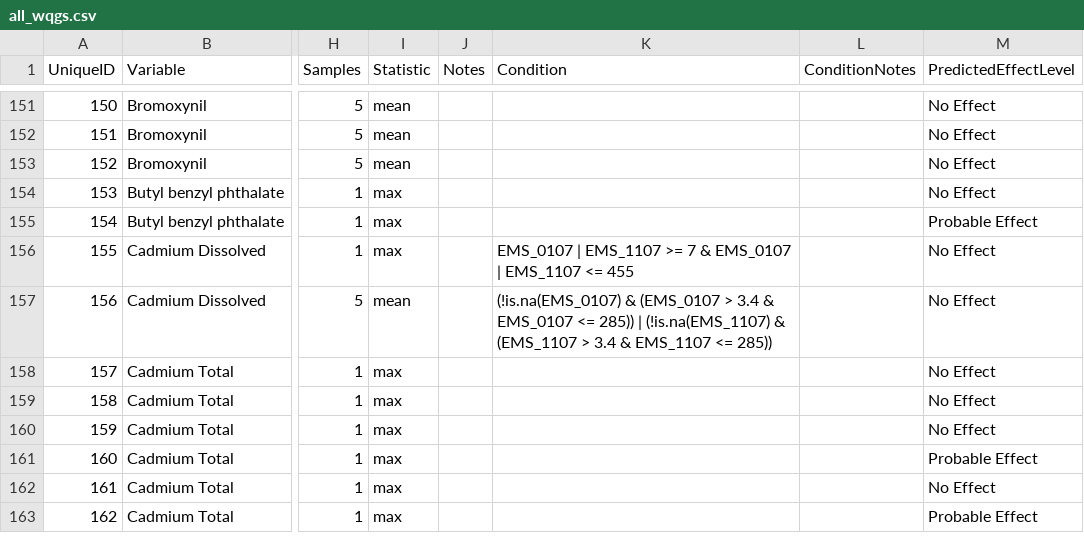
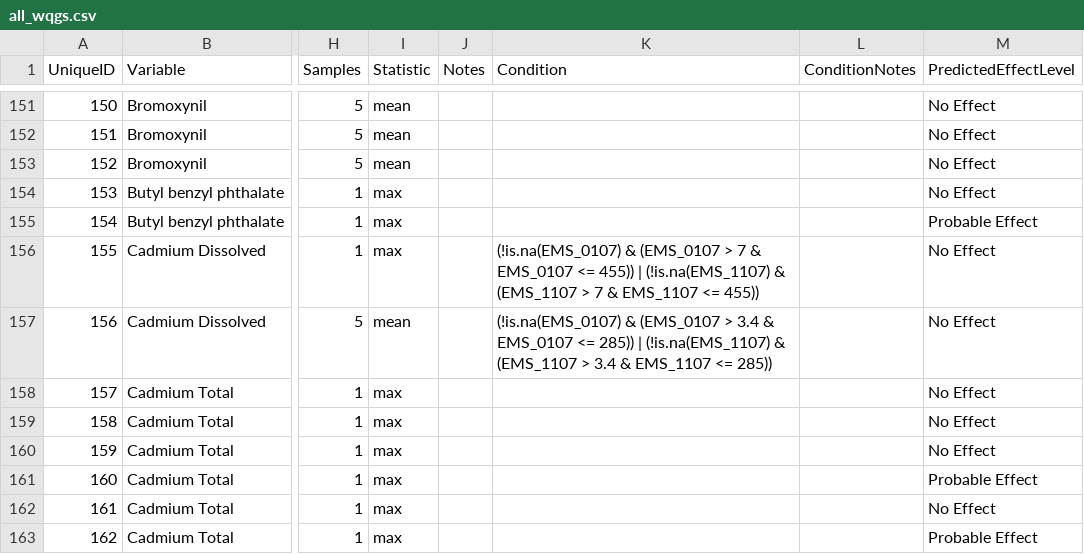
Before and after one commit to bcgov/wqg_data, a CSV file: all_wqgs.csv, drawn as a sheet; only a part is shown, gaps mark what is left out; the diff names each change by its address in the sheet, - before the commit and + after, or states it on an @@ line.

Commit message:
fix Condition R expr

```diff
--- a/all_wqgs.csv
+++ b/all_wqgs.csv
-K156 (Condition): EMS_0107 | EMS_1107 >= 7 & EMS_0107 | EMS_1107 <= 455
+K156 (Condition): (!is.na(EMS_0107) & (EMS_0107 > 7 & EMS_0107 <= 455)) | (!is.na(EMS_1107) & (EMS_1107 > 7 & EMS_1107 <= 455))
```
Also changed, not shown: 2 other files.
